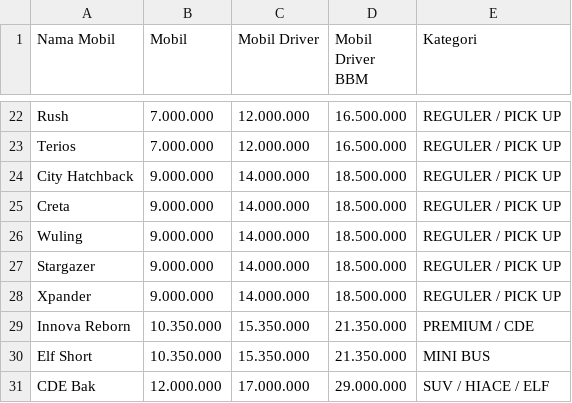
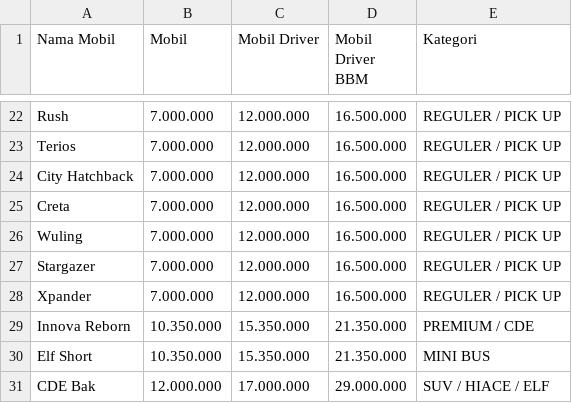
Before and after one commit to OkkaOmarrosi/asset-website, a CSV file: daftar-harga/harga-thrubus-bulanan.csv, drawn as a sheet; only a part is shown, gaps mark what is left out.

Commit message:
Update harga-thrubus-bulanan.csv

```diff
--- a/daftar-harga/harga-thrubus-bulanan.csv
+++ b/daftar-harga/harga-thrubus-bulanan.csv
@@ -23,7 +23,7 @@ Rush,7.000.000,12.000.000,16.500.000,REGULER / PICK UP
 Terios,7.000.000,12.000.000,16.500.000,REGULER / PICK UP
-City Hatchback,9.000.000,14.000.000,18.500.000,REGULER / PICK UP
-Creta,9.000.000,14.000.000,18.500.000,REGULER / PICK UP
-Wuling,9.000.000,14.000.000,18.500.000,REGULER / PICK UP
-Stargazer,9.000.000,14.000.000,18.500.000,REGULER / PICK UP
-Xpander,9.000.000,14.000.000,18.500.000,REGULER / PICK UP
+City Hatchback,7.000.000,12.000.000,16.500.000,REGULER / PICK UP
+Creta,7.000.000,12.000.000,16.500.000,REGULER / PICK UP
+Wuling,7.000.000,12.000.000,16.500.000,REGULER / PICK UP
+Stargazer,7.000.000,12.000.000,16.500.000,REGULER / PICK UP
+Xpander,7.000.000,12.000.000,16.500.000,REGULER / PICK UP
 Innova Reborn,10.350.000,15.350.000,21.350.000,PREMIUM / CDE
```
